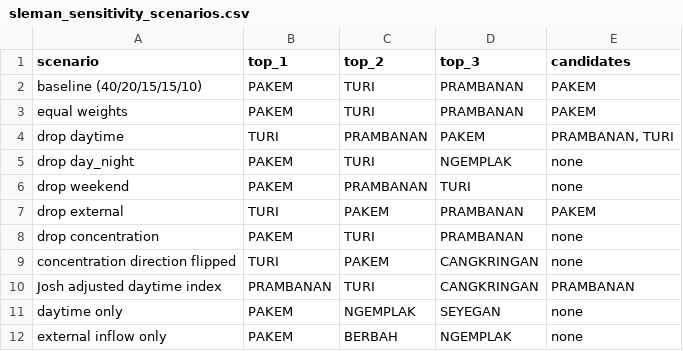
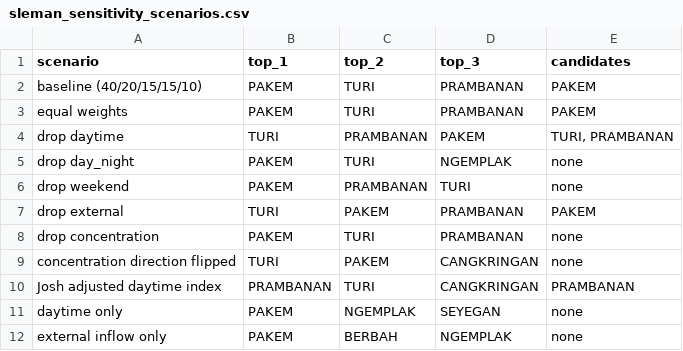
Before and after one commit to aureligius/Data-Engineering, a CSV file: outputs/tables/sleman_sensitivity_scenarios.csv, drawn as a sheet.

```diff
--- a/outputs/tables/sleman_sensitivity_scenarios.csv
+++ b/outputs/tables/sleman_sensitivity_scenarios.csv
@@ -3,3 +3,3 @@ baseline (40/20/15/15/10),PAKEM,TURI,PRAMBANAN,PAKEM
 equal weights,PAKEM,TURI,PRAMBANAN,PAKEM
-drop daytime,TURI,PRAMBANAN,PAKEM,"PRAMBANAN, TURI"
+drop daytime,TURI,PRAMBANAN,PAKEM,"TURI, PRAMBANAN"
 drop day_night,PAKEM,TURI,NGEMPLAK,none
```
Also changed, not shown: outputs/tables/sleman_cell_hotspots.csv, outputs/tables/sleman_market_opportunity.csv, 8 other files.
